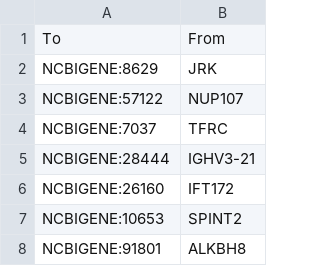
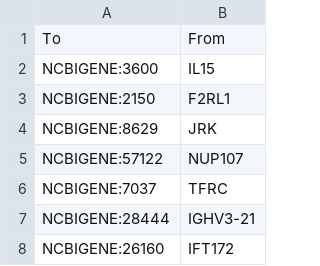
Before and after one commit to sbs87/OpenBioLink_sandbox, a TSV file: id_mappings.tsv, drawn as a sheet; only a part is shown; the shorter side is filled out with more unchanged rows; the diff names each change by its address in the sheet, - before the commit and + after, or states it on an @@ line.

Commit message:
update id_mappings with genes of interest

```diff
--- a/id_mappings.tsv
+++ b/id_mappings.tsv
+row 2: NCBIGENE:3600 | IL15
+row 3: NCBIGENE:2150 | F2RL1
```
Also changed, not shown: 2 other files.
